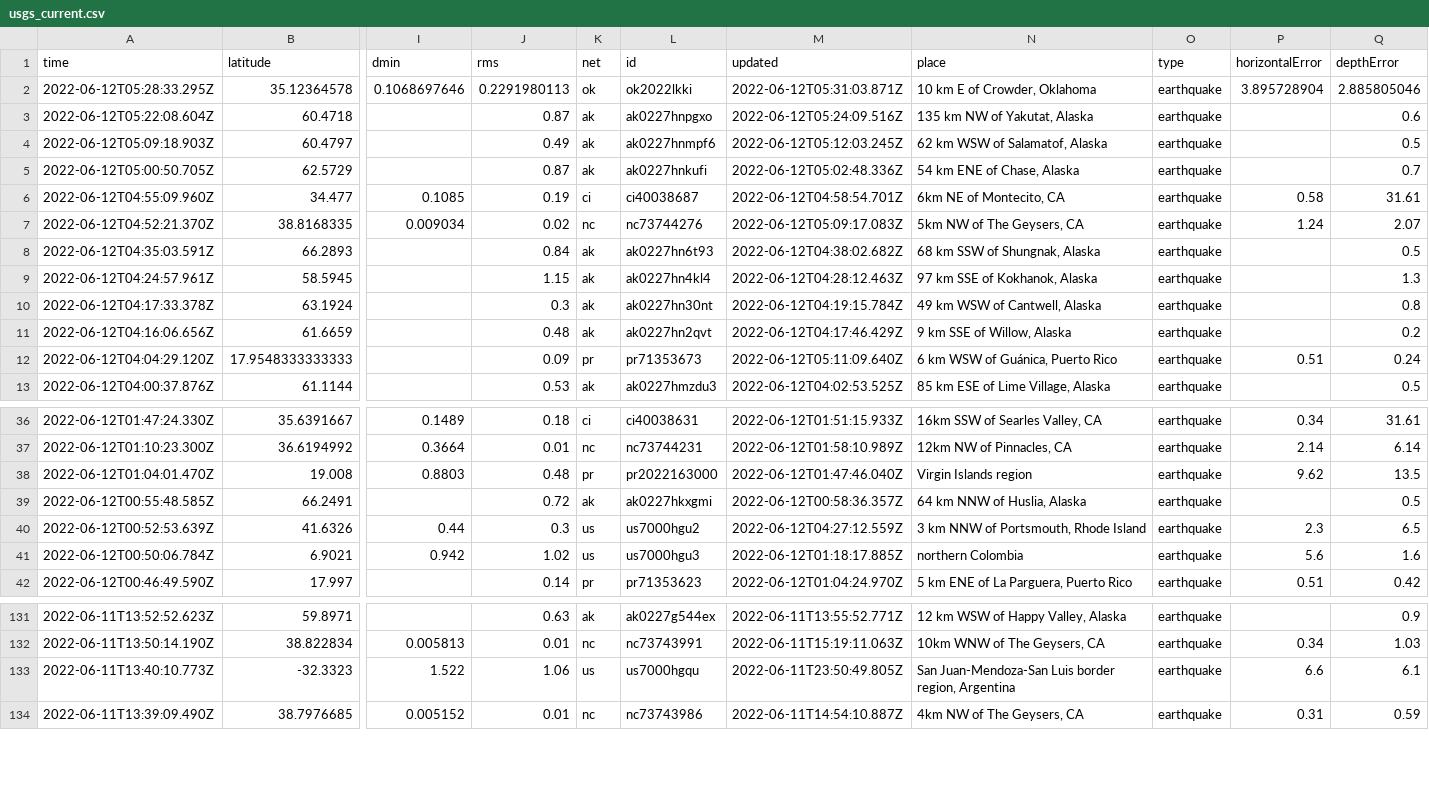
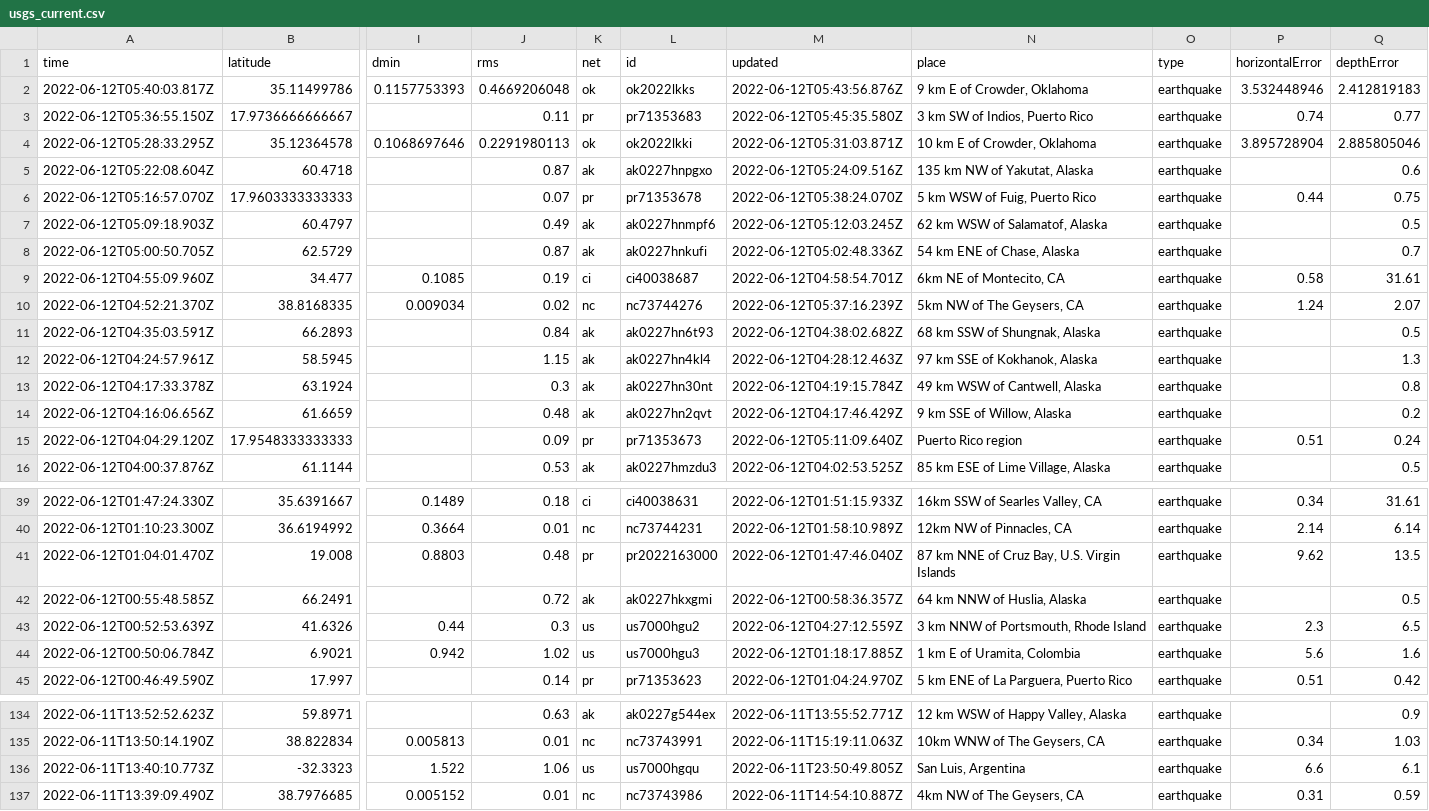
Before and after one commit to lizmurray3/my-data-robot, a CSV file: usgs_current.csv, drawn as a sheet; only a part is shown, gaps mark what is left out; addresses are those after the commit; rows hold the shown columns only; the diff covers the shown part only; the diff names each change by its address in the sheet, - before the commit and + after, or states it on an @@ line.

```diff
--- a/usgs_current.csv
+++ b/usgs_current.csv
+row 2: 2022-06-12T05:40:03.817Z | 35.11499786 | 0.1157753393 | 0.4669206048 | ok | ok2022lkks | 2022-06-12T05:43:56.876Z | 9 km E of Crowder, Oklahoma | earthquake | 3.532448946 | 2.412819183
+row 3: 2022-06-12T05:36:55.150Z | 17.9736666666667 |  | 0.11 | pr | pr71353683 | 2022-06-12T05:45:35.580Z | 3 km SW of Indios, Puerto Rico | earthquake | 0.74 | 0.77
+row 6: 2022-06-12T05:16:57.070Z | 17.9603333333333 |  | 0.07 | pr | pr71353678 | 2022-06-12T05:38:24.070Z | 5 km WSW of Fuig, Puerto Rico | earthquake | 0.44 | 0.75
-M10 (updated): 2022-06-12T05:09:17.083Z
+M10 (updated): 2022-06-12T05:37:16.239Z
-N15 (place): 6 km WSW of Guánica, Puerto Rico
+N15 (place): Puerto Rico region
-N41 (place): Virgin Islands region
+N41 (place): 87 km NNE of Cruz Bay, U.S. Virgin Islands
-N44 (place): northern Colombia
+N44 (place): 1 km E of Uramita, Colombia
-N136 (place): San Juan-Mendoza-San Luis border region, Argentina
+N136 (place): San Luis, Argentina
```
Also changed, not shown: 3 edited cells elsewhere in this file.
